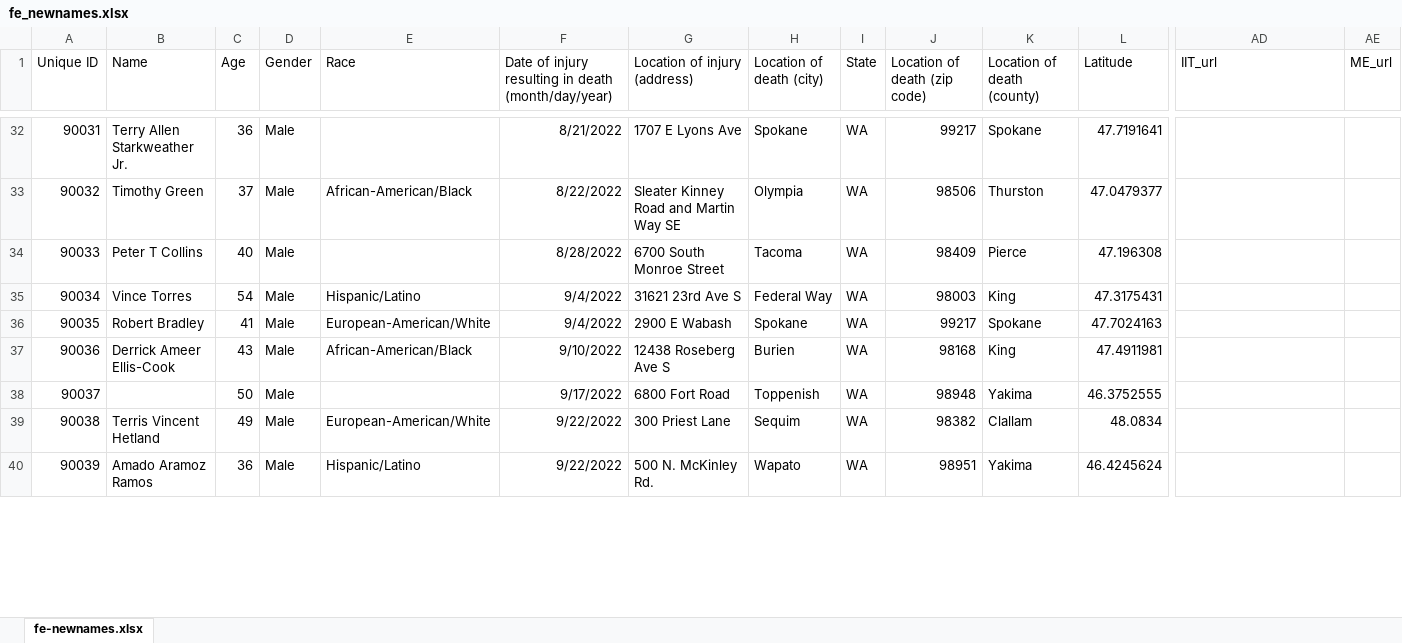
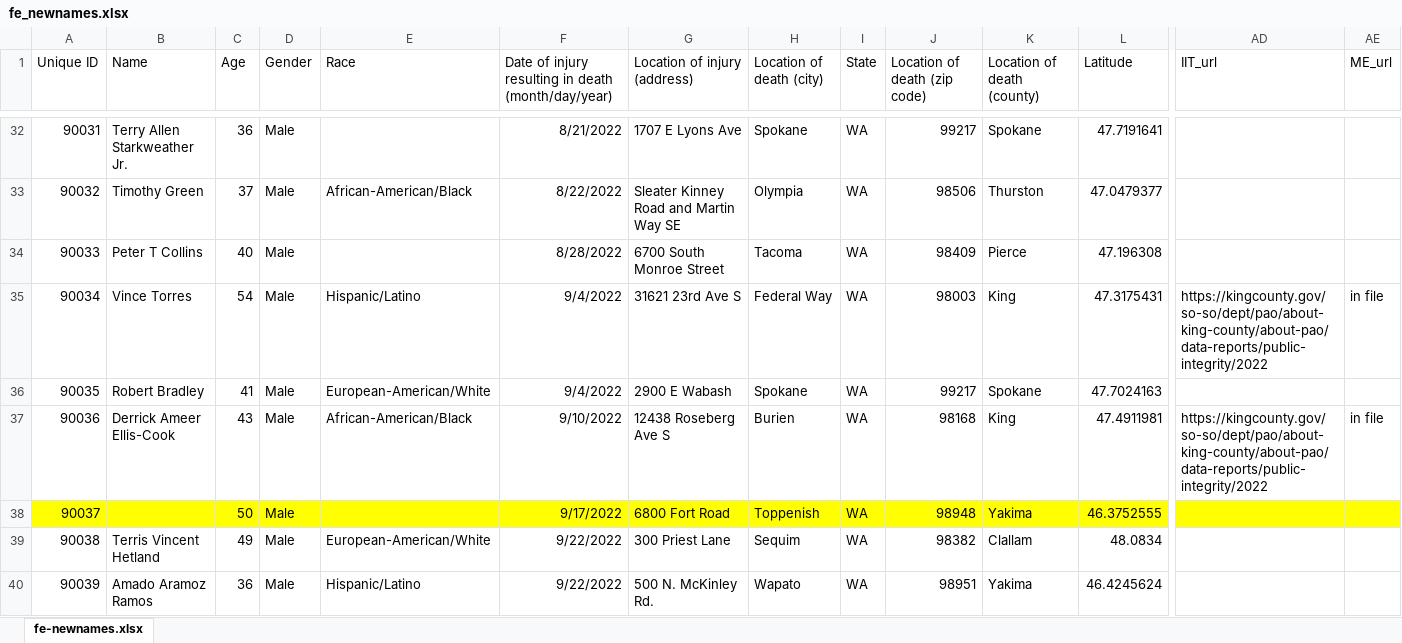
Before and after one commit to nextstepswa/fewapo, an Excel workbook: Data/Raw/fe_newnames.xlsx, sheet fe-newnames.xlsx, drawn as a sheet; only a part is shown, gaps mark what is left out; values as stored, in another font and other column widths than the file's, no borders; table styles not drawn; the diff covers the shown part only; the diff names each change by its address in the sheet, - before the commit and + after, or states it on an @@ line.

```diff
--- a/Data/Raw/fe_newnames.xlsx (sheet fe-newnames.xlsx)
+++ b/Data/Raw/fe_newnames.xlsx (sheet fe-newnames.xlsx)
-AD35 (IIT_url): (empty)
+AD35 (IIT_url): https://kingcounty.gov/so-so/dept/pao/about-king-county/about-pao/data-reports/public-integrity/2022
-AE35 (ME_url): (empty)
+AE35 (ME_url): in file
-AD37 (IIT_url): (empty)
+AD37 (IIT_url): https://kingcounty.gov/so-so/dept/pao/about-king-county/about-pao/data-reports/public-integrity/2022
-AE37 (ME_url): (empty)
+AE37 (ME_url): in file
-A38:AE38 fill: none
+A38:AE38 fill: #FFFF00
```
Also changed, not shown: 6 added rows, 48 edited cells and cell formats elsewhere in this sheet, 5 other files.
